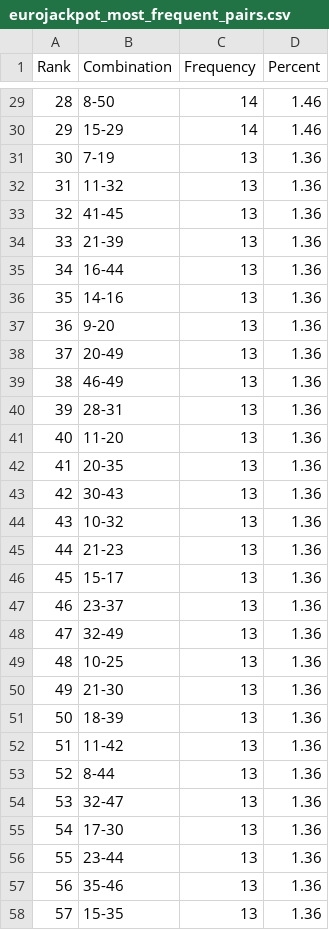
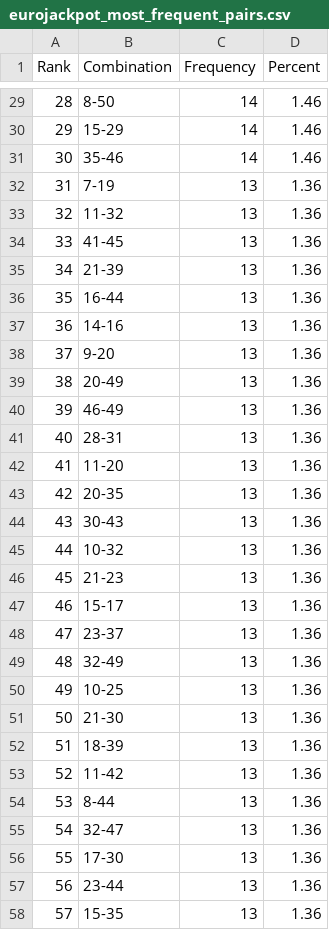
Before and after one commit to madoe21/german-lotto-statistics, a CSV file: data/eurojackpot_most_frequent_pairs.csv, drawn as a sheet; only a part is shown, gaps mark what is left out; the diff covers the shown part only.

```diff
--- a/data/eurojackpot_most_frequent_pairs.csv
+++ b/data/eurojackpot_most_frequent_pairs.csv
@@ -30,29 +30,29 @@ Rank,Combination,Frequency,Percent
 29,15-29,14,1.46
-30,7-19,13,1.36
-31,11-32,13,1.36
-32,41-45,13,1.36
-33,21-39,13,1.36
-34,16-44,13,1.36
-35,14-16,13,1.36
-36,9-20,13,1.36
-37,20-49,13,1.36
-38,46-49,13,1.36
-39,28-31,13,1.36
-40,11-20,13,1.36
-41,20-35,13,1.36
-42,30-43,13,1.36
-43,10-32,13,1.36
-44,21-23,13,1.36
-45,15-17,13,1.36
-46,23-37,13,1.36
-47,32-49,13,1.36
-48,10-25,13,1.36
-49,21-30,13,1.36
-50,18-39,13,1.36
-51,11-42,13,1.36
-52,8-44,13,1.36
-53,32-47,13,1.36
-54,17-30,13,1.36
-55,23-44,13,1.36
-56,35-46,13,1.36
+30,35-46,14,1.46
+31,7-19,13,1.36
+32,11-32,13,1.36
+33,41-45,13,1.36
+34,21-39,13,1.36
+35,16-44,13,1.36
+36,14-16,13,1.36
+37,9-20,13,1.36
+38,20-49,13,1.36
+39,46-49,13,1.36
+40,28-31,13,1.36
+41,11-20,13,1.36
+42,20-35,13,1.36
+43,30-43,13,1.36
+44,10-32,13,1.36
+45,21-23,13,1.36
+46,15-17,13,1.36
+47,23-37,13,1.36
+48,32-49,13,1.36
+49,10-25,13,1.36
+50,21-30,13,1.36
+51,18-39,13,1.36
+52,11-42,13,1.36
+53,8-44,13,1.36
+54,32-47,13,1.36
+55,17-30,13,1.36
+56,23-44,13,1.36
 57,15-35,13,1.36
```
Also changed, not shown: 72 edited cells elsewhere in this file, data/eurojackpot_draws.csv, data/eurojackpot_most_frequent_numbers.csv, 3 other files.
